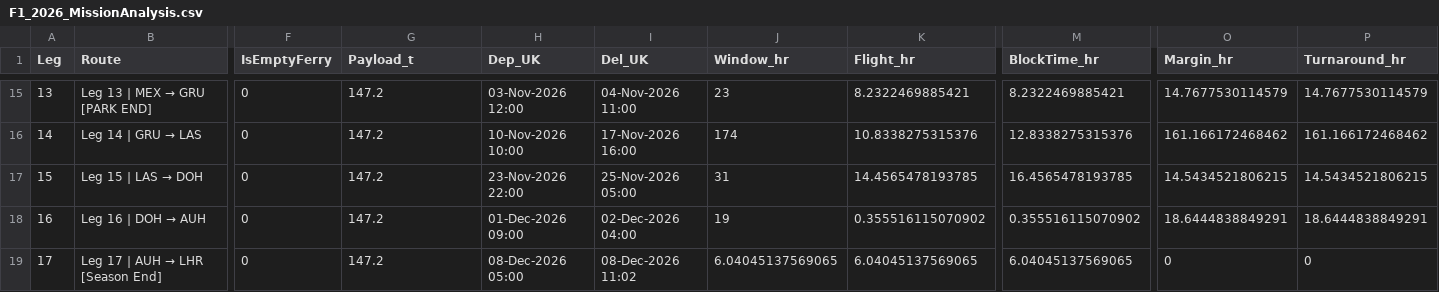
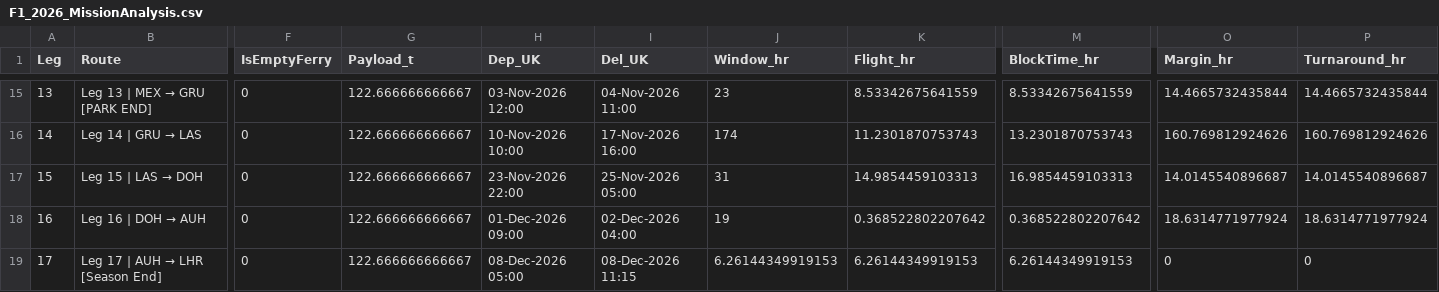
Before and after one commit to tw25297/Boxwing, a CSV file: F1_2026_MissionAnalysis.csv, drawn as a sheet; only a part is shown, gaps mark what is left out; the diff covers the shown part only; the diff names each change by its address in the sheet, - before the commit and + after, or states it on an @@ line.

```diff
--- a/F1_2026_MissionAnalysis.csv
+++ b/F1_2026_MissionAnalysis.csv
-G15:G19 (Payload_t): 147.2
+G15:G19 (Payload_t): 122.666666666667
-K15 (Flight_hr): 8.2322469885421
+K15 (Flight_hr): 8.53342675641559
-M15 (BlockTime_hr): 8.2322469885421
+M15 (BlockTime_hr): 8.53342675641559
-O15 (Margin_hr): 14.7677530114579
+O15 (Margin_hr): 14.4665732435844
-P15 (Turnaround_hr): 14.7677530114579
+P15 (Turnaround_hr): 14.4665732435844
-K16 (Flight_hr): 10.8338275315376
+K16 (Flight_hr): 11.2301870753743
-M16 (BlockTime_hr): 12.8338275315376
+M16 (BlockTime_hr): 13.2301870753743
-O16 (Margin_hr): 161.166172468462
+O16 (Margin_hr): 160.769812924626
-P16 (Turnaround_hr): 161.166172468462
+P16 (Turnaround_hr): 160.769812924626
-K17 (Flight_hr): 14.4565478193785
+K17 (Flight_hr): 14.9854459103313
-M17 (BlockTime_hr): 16.4565478193785
+M17 (BlockTime_hr): 16.9854459103313
-O17 (Margin_hr): 14.5434521806215
+O17 (Margin_hr): 14.0145540896687
-P17 (Turnaround_hr): 14.5434521806215
+P17 (Turnaround_hr): 14.0145540896687
-K18 (Flight_hr): 0.355516115070902
+K18 (Flight_hr): 0.368522802207642
-M18 (BlockTime_hr): 0.355516115070902
+M18 (BlockTime_hr): 0.368522802207642
-O18 (Margin_hr): 18.6444838849291
+O18 (Margin_hr): 18.6314771977924
-P18 (Turnaround_hr): 18.6444838849291
+P18 (Turnaround_hr): 18.6314771977924
-I19 (Del_UK): 08-Dec-2026 11:02
+I19 (Del_UK): 08-Dec-2026 11:15
-J19 (Window_hr): 6.04045137569065
+J19 (Window_hr): 6.26144349919153
-K19 (Flight_hr): 6.04045137569065
+K19 (Flight_hr): 6.26144349919153
-M19 (BlockTime_hr): 6.04045137569065
+M19 (BlockTime_hr): 6.26144349919153
```
Also changed, not shown: 70 edited cells elsewhere in this file, Boxwing_TradeStudy.csv, 28 other files.
